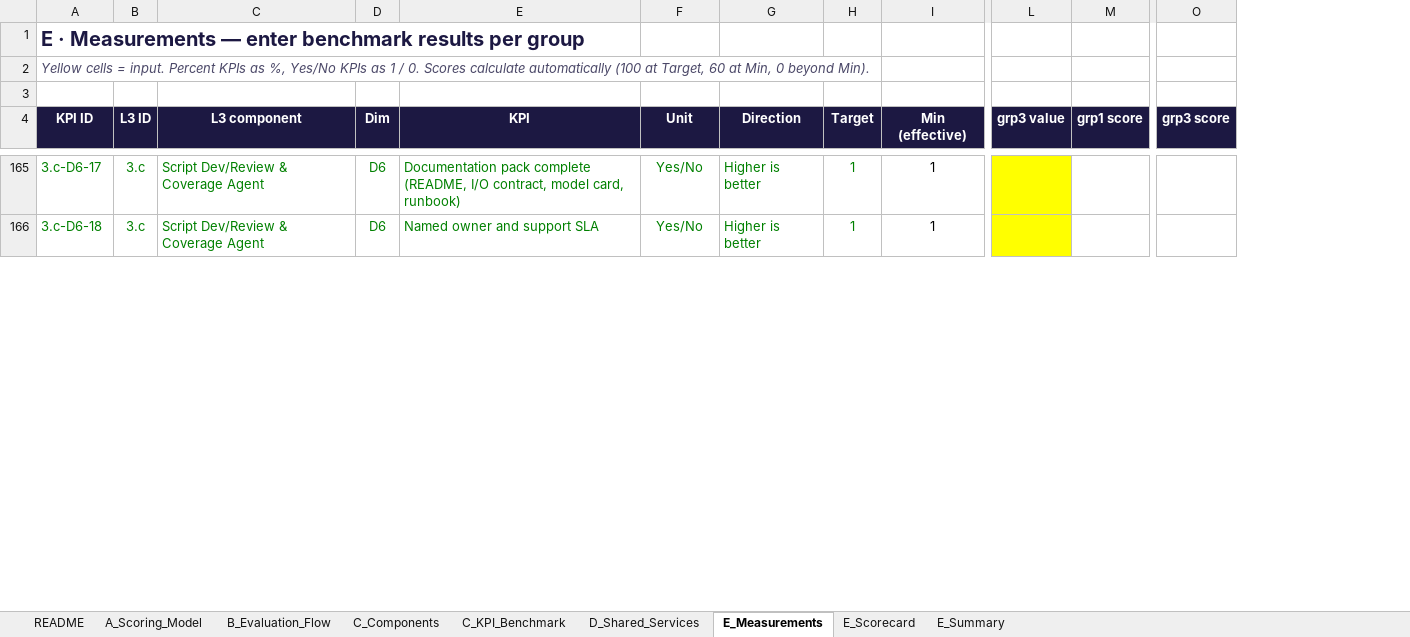
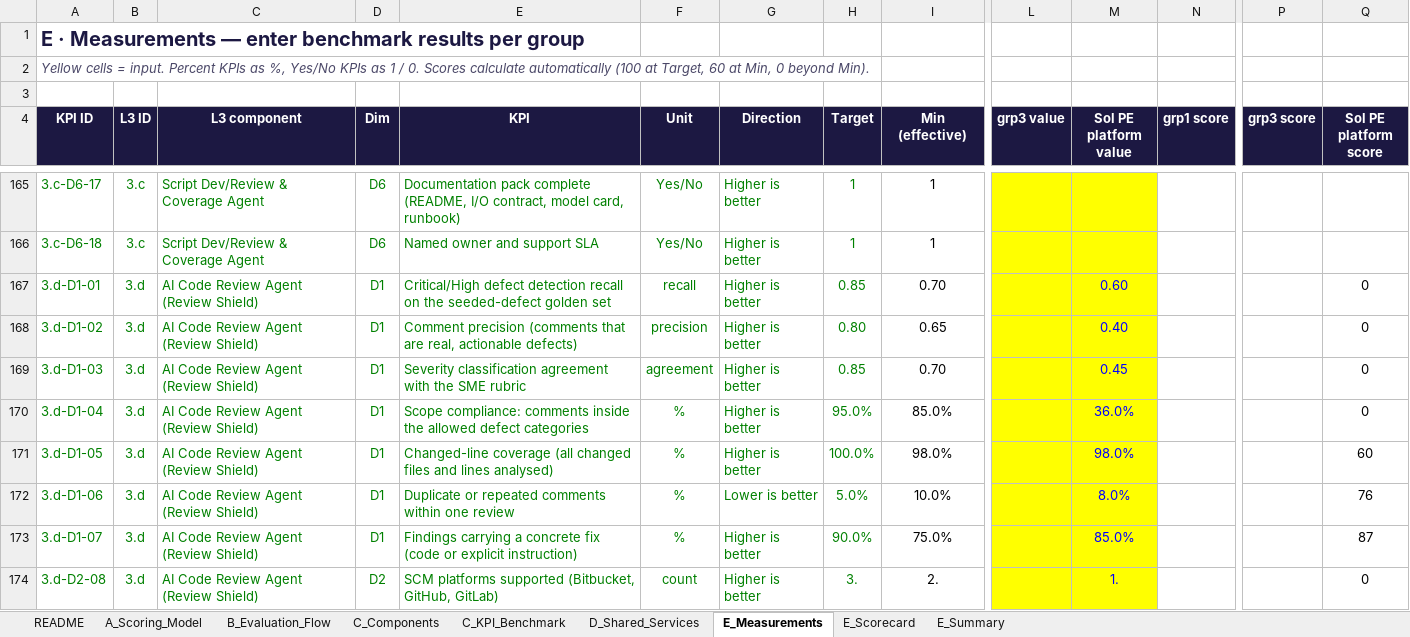
Before and after one commit to satishatmakuri/ai-powered-sqa-architecture, an Excel workbook: L3_Agent_Benchmark_KPIs_A-E.xlsx, sheet E_Measurements, drawn as a sheet; only a part is shown, gaps mark what is left out; values as stored, in another font and other column widths than the file's, no borders; charts and pictures and conditional formats not drawn; rows hold the shown columns only; the diff covers the shown part only; the diff names each change by its address in the sheet, - before the commit and + after, or states it on an @@ line.

```diff
--- a/L3_Agent_Benchmark_KPIs_A-E.xlsx (sheet E_Measurements)
+++ b/L3_Agent_Benchmark_KPIs_A-E.xlsx (sheet E_Measurements)
+column M (Sol PE platform value), empty
+column Q (Sol PE platform score), empty
+row 167: 3.d-D1-01 | 3.d | AI Code Review Agent (Review Shield) | D1 | Critical/High defect detection recall on the seeded-defect golden set | recall | Higher is better | 0.85 | 0.70 |  | 0.60 |  |  | 0
+row 168: 3.d-D1-02 | 3.d | AI Code Review Agent (Review Shield) | D1 | Comment precision (comments that are real, actionable defects) | precision | Higher is better | 0.80 | 0.65 |  | 0.40 |  |  | 0
+row 169: 3.d-D1-03 | 3.d | AI Code Review Agent (Review Shield) | D1 | Severity classification agreement with the SME rubric | agreement | Higher is better | 0.85 | 0.70 |  | 0.45 |  |  | 0
+row 170: 3.d-D1-04 | 3.d | AI Code Review Agent (Review Shield) | D1 | Scope compliance: comments inside the allowed defect categories | % | Higher is better | 95.0% | 85.0% |  | 36.0% |  |  | 0
+row 171: 3.d-D1-05 | 3.d | AI Code Review Agent (Review Shield) | D1 | Changed-line coverage (all changed files and lines analysed) | % | Higher is better | 100.0% | 98.0% |  | 98.0% |  |  | 60
+row 172: 3.d-D1-06 | 3.d | AI Code Review Agent (Review Shield) | D1 | Duplicate or repeated comments within one review | % | Lower is better | 5.0% | 10.0% |  | 8.0% |  |  | 76
+row 173: 3.d-D1-07 | 3.d | AI Code Review Agent (Review Shield) | D1 | Findings carrying a concrete fix (code or explicit instruction) | % | Higher is better | 90.0% | 75.0% |  | 85.0% |  |  | 87
+row 174: 3.d-D2-08 | 3.d | AI Code Review Agent (Review Shield) | D2 | SCM platforms supported (Bitbucket, GitHub, GitLab) | count | Higher is better | 3. | 2. |  | 1. |  |  | 0
```
Also changed, not shown: 26 added rows and 42 edited cells elsewhere in this sheet, sheet C_KPI_Benchmark, sheet E_Summary, sheet E_Scorecard, sheet D_Shared_Services, sheet C_Components, formulas that keep their value, 1 other file.
